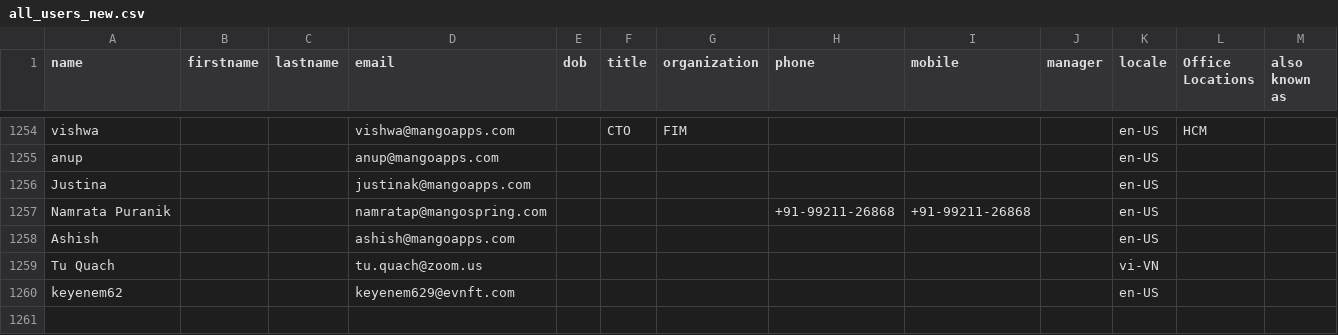
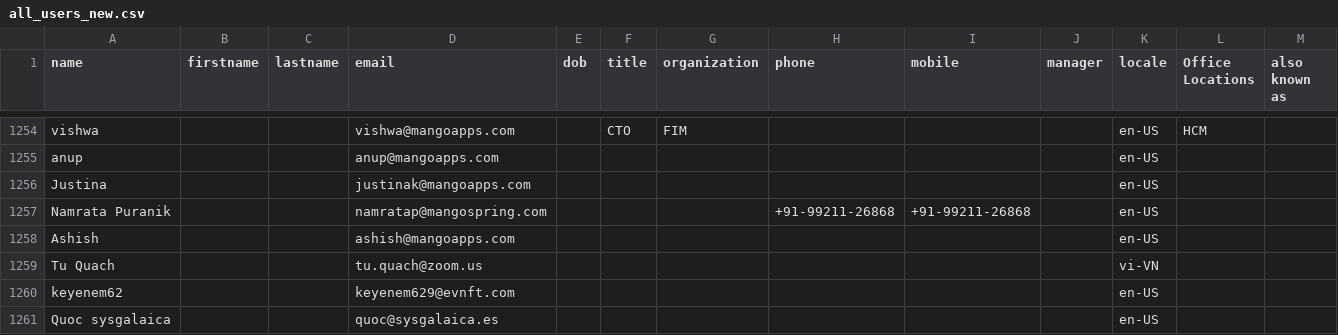
Before and after one commit to ankuratmango/WorkPlaceImportToMangoApps, a CSV file: WorkPlaceImportToMangoApps/all_users_new.csv, drawn as a sheet; only a part is shown, gaps mark what is left out; rows hold the shown columns only; the diff names each change by its address in the sheet, - before the commit and + after, or states it on an @@ line.

```diff
--- a/WorkPlaceImportToMangoApps/all_users_new.csv
+++ b/WorkPlaceImportToMangoApps/all_users_new.csv
+row 1261: Quoc sysgalaica |  |  | quoc@sysgalaica.es |  |  |  |  |  |  | en-US
```
Also changed, not shown: 4 other files.
